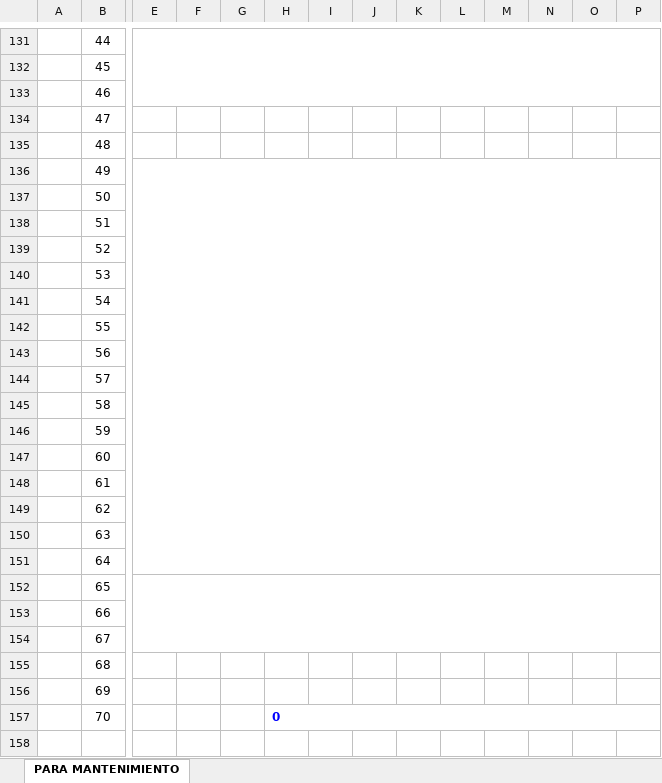
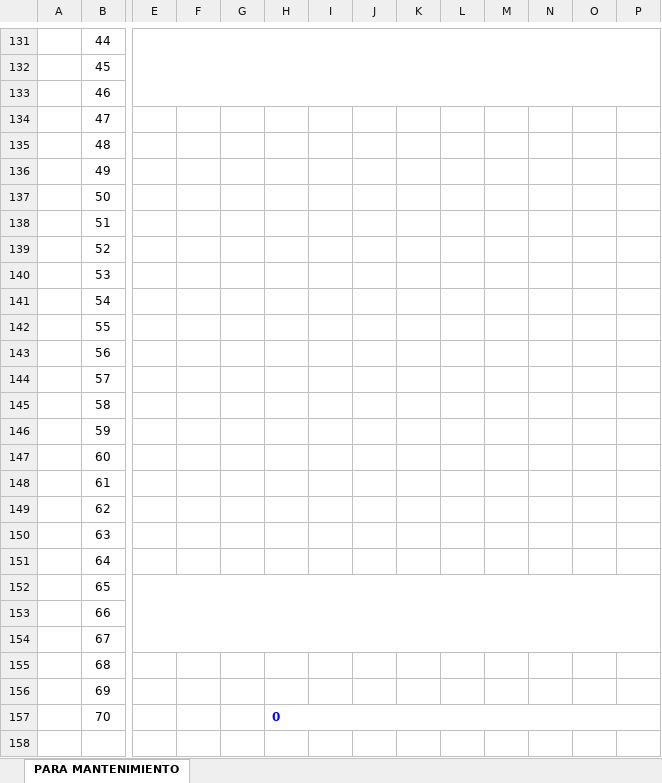
Before and after one commit to lsantacruzvargas-creator/SIPAPP-ALCOINSAC-FRONTEND, an Excel workbook: public/informes-templates/PROTOCOLO DE PRUEBA DE MOTORES ELECTRICOS DE JAULA DE ARDILLA.xlsx, sheet PARA MANTENIMIENTO, drawn as a sheet; only a part is shown, gaps mark what is left out; values as stored, in another font and other column widths than the file's, no borders; charts and pictures not drawn; removed rows and columns are numbered as before the commit, all else as after; the diff covers the shown part only; the diff names each change by its address in the sheet, - before the commit and + after, or states it on an @@ line.

```diff
--- a/public/informes-templates/PROTOCOLO DE PRUEBA DE MOTORES ELECTRICOS DE JAULA DE ARDILLA.xlsx (sheet PARA MANTENIMIENTO)
+++ b/public/informes-templates/PROTOCOLO DE PRUEBA DE MOTORES ELECTRICOS DE JAULA DE ARDILLA.xlsx (sheet PARA MANTENIMIENTO)
-E136:T151 merged
```
Also changed, not shown: 78 added rows and merged cells elsewhere in this sheet, charts or pictures, public/informes-templates/INFORME DE MANTENIMIENTO DE BOMBAS.xlsx, public/informes-templates/INFORME TECNICO DE MANTENIMIENTO.xlsx, 10 other files.
